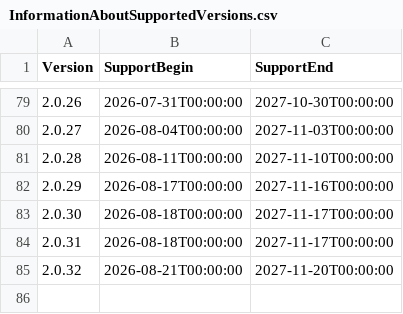
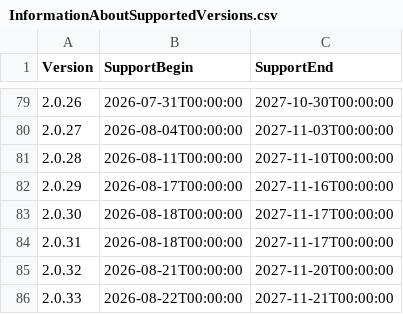
Before and after one commit to anionDevelopment/GRYLibrary, a CSV file: Other/Resources/Support/InformationAboutSupportedVersions.csv, drawn as a sheet; only a part is shown, gaps mark what is left out; the diff names each change by its address in the sheet, - before the commit and + after, or states it on an @@ line.

Commit message:
Saved updates before creating pull-request for branch 'other/maintenance' of repository 'GRYLibrary'.

```diff
--- a/Other/Resources/Support/InformationAboutSupportedVersions.csv
+++ b/Other/Resources/Support/InformationAboutSupportedVersions.csv
+row 86: 2.0.33 | 2026-08-22T00:00:00 | 2027-11-21T00:00:00
```
Also changed, not shown: 6 other files.
